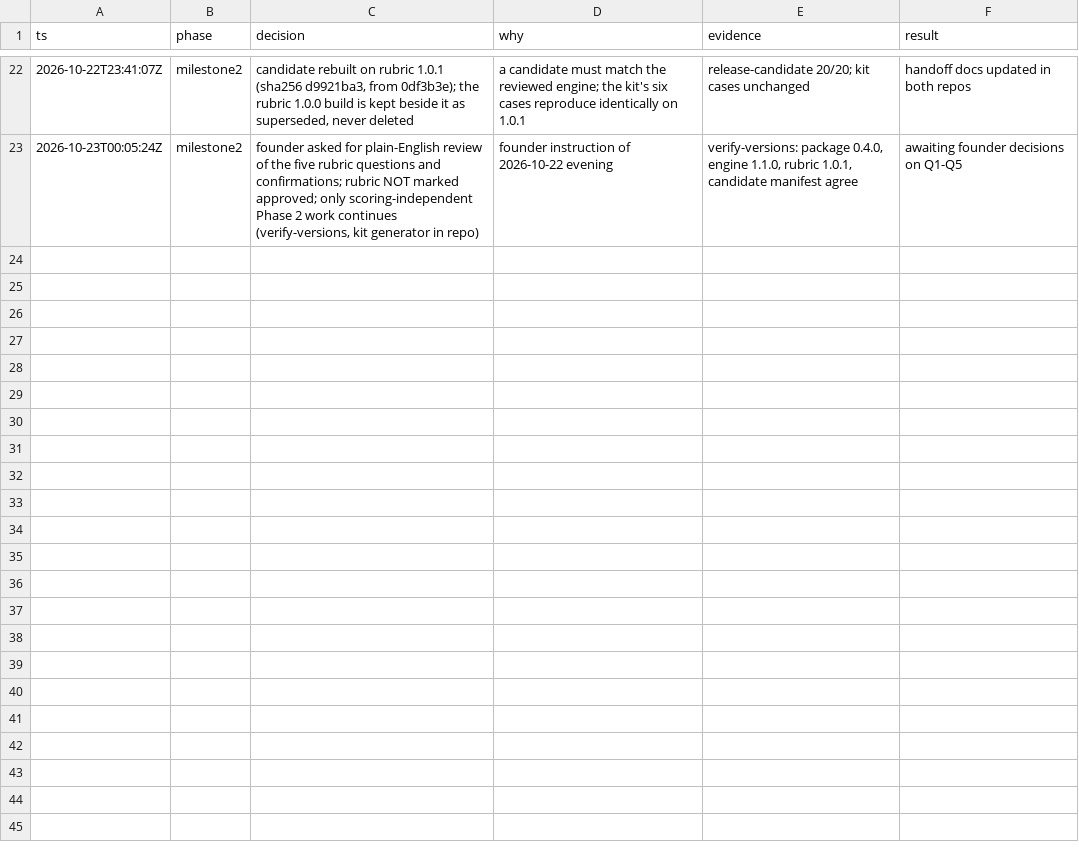
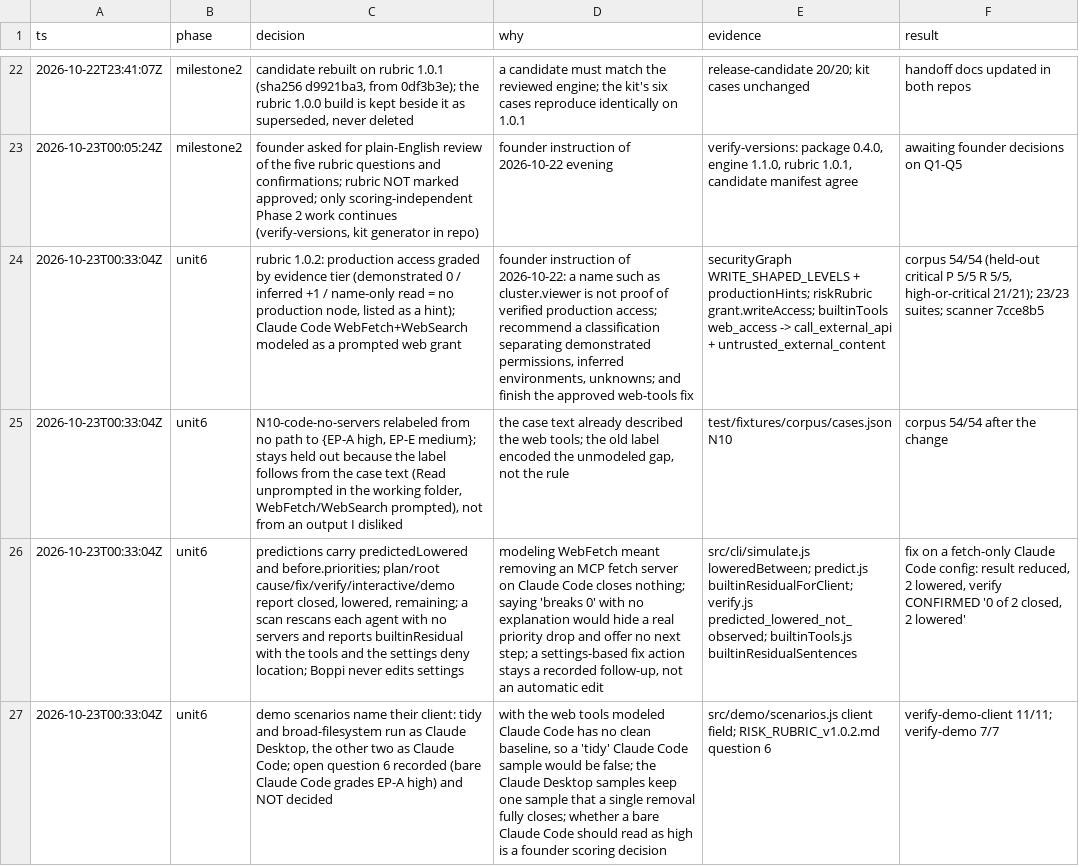
Before and after one commit to Memanzur/boppi-scan, a TSV file: docs/milestone1/DECISIONS.tsv, drawn as a sheet; only a part is shown, gaps mark what is left out; the diff names each change by its address in the sheet, - before the commit and + after, or states it on an @@ line.

```diff
--- a/docs/milestone1/DECISIONS.tsv
+++ b/docs/milestone1/DECISIONS.tsv
+row 24: 2026-10-23T00:33:04Z | unit6 | rubric 1.0.2: production access graded by evidence tier (demonstrated 0 / inferred +1 / name-only read = no production node, listed as a hint); Claude Code WebFetch+WebSearch modeled as a prompted web grant | founder instruction of 2026-10-22: a name such as cluster.viewer is not proof of verified production access; recommend a classification separating demonstrated permissions, inferred environments, unknowns; and finish the approved web-tools fix | securityGraph WRITE_SHAPED_LEVELS + productionHints; riskRubric grant.writeAccess; builtinTools web_access -> call_external_api + untrusted_external_content | corpus 54/54 (held-out critical P 5/5 R 5/5, high-or-critical 21/21); 23/23 suites; scanner 7cce8b5
+row 25: 2026-10-23T00:33:04Z | unit6 | N10-code-no-servers relabeled from no path to {EP-A high, EP-E medium}; stays held out because the label follows from the case text (Read unprompted in the working folder, WebFetch/WebSearch prompted), not from an output I disliked | the case text already described the web tools; the old label encoded the unmodeled gap, not the rule | test/fixtures/corpus/cases.json N10 | corpus 54/54 after the change
+row 26: 2026-10-23T00:33:04Z | unit6 | predictions carry predictedLowered and before.priorities; plan/root cause/fix/verify/interactive/demo report closed, lowered, remaining; a scan rescans each agent with no servers and reports builtinResidual with the tools and the settings deny location; Boppi never edits settings | modeling WebFetch meant removing an MCP fetch server on Claude Code closes nothing; saying 'breaks 0' with no explanation would hide a real priority drop and offer no next step; a settings-based fix action stays a recorded follow-up, not an automatic edit | src/cli/simulate.js loweredBetween; predict.js builtinResidualForClient; verify.js predicted_lowered_not_observed; builtinTools.js builtinResidualSentences | fix on a fetch-only Claude Code config: result reduced, 2 lowered, verify CONFIRMED '0 of 2 closed, 2 lowered'
+row 27: 2026-10-23T00:33:04Z | unit6 | demo scenarios name their client: tidy and broad-filesystem run as Claude Desktop, the other two as Claude Code; open question 6 recorded (bare Claude Code grades EP-A high) and NOT decided | with the web tools modeled Claude Code has no clean baseline, so a 'tidy' Claude Code sample would be false; the Claude Desktop samples keep one sample that a single removal fully closes; whether a bare Claude Code should read as high is a founder scoring decision | src/demo/scenarios.js client field; RISK_RUBRIC_v1.0.2.md question 6 | verify-demo-client 11/11; verify-demo 7/7
```
Also changed, not shown: 5 other files.
